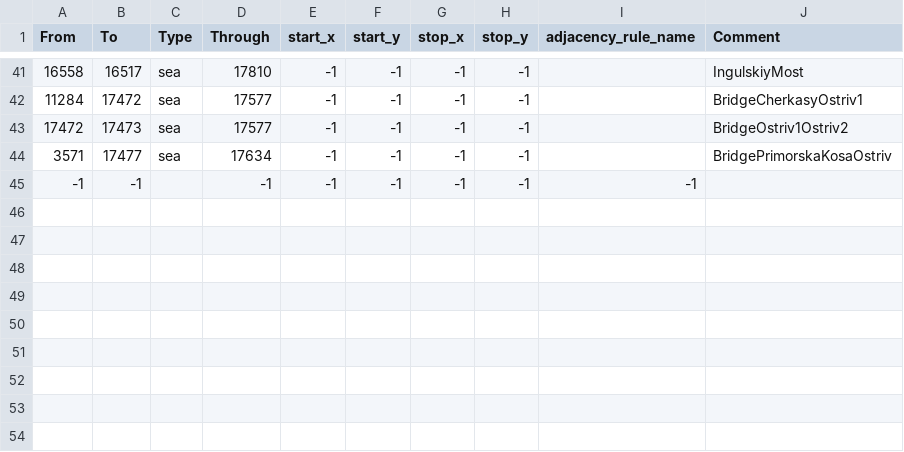
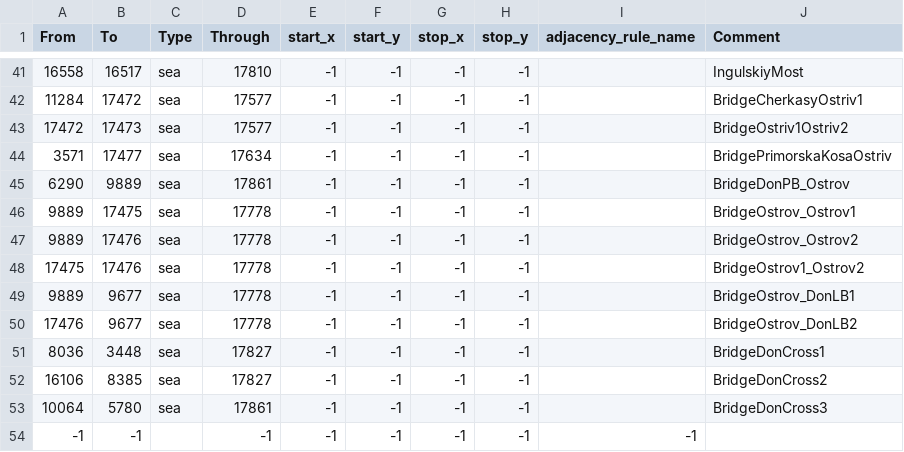
Before and after one commit to Donbass-Flames-Team/DonbassFlames, a CSV file: map/adjacencies.csv, drawn as a sheet; only a part is shown, gaps mark what is left out.

```diff
--- a/map/adjacencies.csv
+++ b/map/adjacencies.csv
@@ -44,2 +44,11 @@ From;To;Type;Through;start_x;start_y;stop_x;stop_y;adjacency_rule_name;Comment
 3571;17477;sea;17634;-1;-1;-1;-1;;BridgePrimorskaKosaOstriv
+6290;9889;sea;17861;-1;-1;-1;-1;;BridgeDonPB_Ostrov
+9889;17475;sea;17778;-1;-1;-1;-1;;BridgeOstrov_Ostrov1
+9889;17476;sea;17778;-1;-1;-1;-1;;BridgeOstrov_Ostrov2
+17475;17476;sea;17778;-1;-1;-1;-1;;BridgeOstrov1_Ostrov2
+9889;9677;sea;17778;-1;-1;-1;-1;;BridgeOstrov_DonLB1
+17476;9677;sea;17778;-1;-1;-1;-1;;BridgeOstrov_DonLB2
+8036;3448;sea;17827;-1;-1;-1;-1;;BridgeDonCross1
+16106;8385;sea;17827;-1;-1;-1;-1;;BridgeDonCross2
+10064;5780;sea;17861;-1;-1;-1;-1;;BridgeDonCross3
 -1;-1;;-1;-1;-1;-1;-1;-1
```
Also changed, not shown: map/definition.csv, 41 other files.
